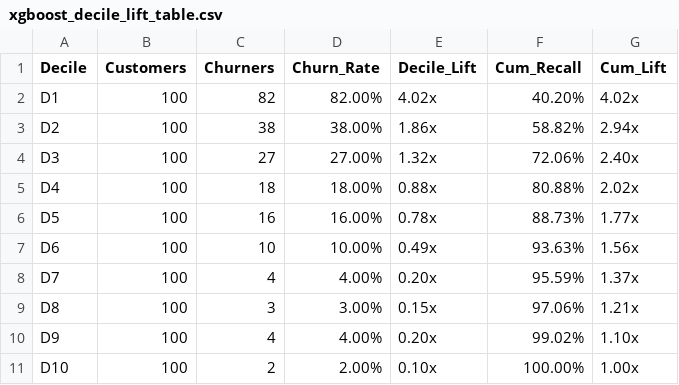
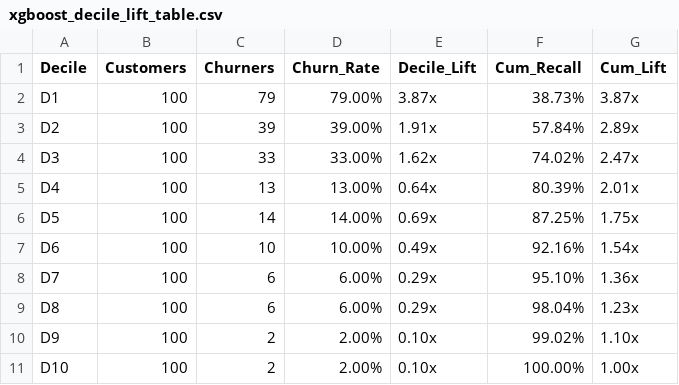
Before and after one commit to maythepd/intro-to-ba, a CSV file: results/xgboost/xgboost_decile_lift_table.csv, drawn as a sheet.

```diff
--- a/results/xgboost/xgboost_decile_lift_table.csv
+++ b/results/xgboost/xgboost_decile_lift_table.csv
@@ -1,11 +1,11 @@
 Decile,Customers,Churners,Churn_Rate,Decile_Lift,Cum_Recall,Cum_Lift
-D1,100,82,82.00%,4.02x,40.20%,4.02x
-D2,100,38,38.00%,1.86x,58.82%,2.94x
-D3,100,27,27.00%,1.32x,72.06%,2.40x
-D4,100,18,18.00%,0.88x,80.88%,2.02x
-D5,100,16,16.00%,0.78x,88.73%,1.77x
-D6,100,10,10.00%,0.49x,93.63%,1.56x
-D7,100,4,4.00%,0.20x,95.59%,1.37x
-D8,100,3,3.00%,0.15x,97.06%,1.21x
-D9,100,4,4.00%,0.20x,99.02%,1.10x
+D1,100,79,79.00%,3.87x,38.73%,3.87x
+D2,100,39,39.00%,1.91x,57.84%,2.89x
+D3,100,33,33.00%,1.62x,74.02%,2.47x
+D4,100,13,13.00%,0.64x,80.39%,2.01x
+D5,100,14,14.00%,0.69x,87.25%,1.75x
+D6,100,10,10.00%,0.49x,92.16%,1.54x
+D7,100,6,6.00%,0.29x,95.10%,1.36x
+D8,100,6,6.00%,0.29x,98.04%,1.23x
+D9,100,2,2.00%,0.10x,99.02%,1.10x
 D10,100,2,2.00%,0.10x,100.00%,1.00x
```
Also changed, not shown: results/lr/lr_baseline_lift_comparison.csv, results/lr/lr_decile_lift_table.csv, 30 other files.
